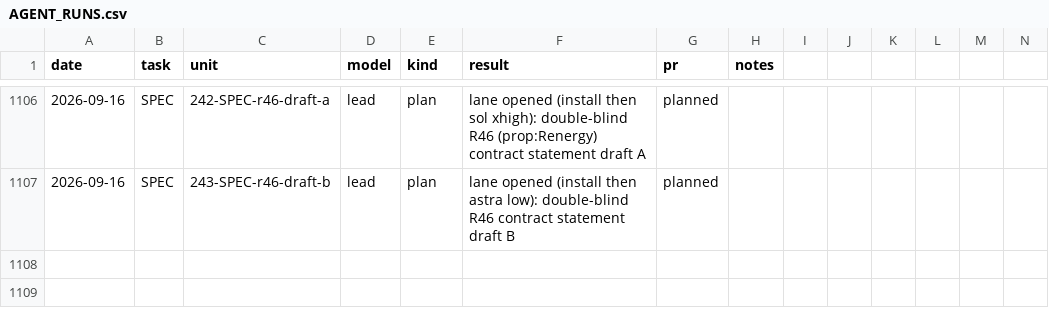
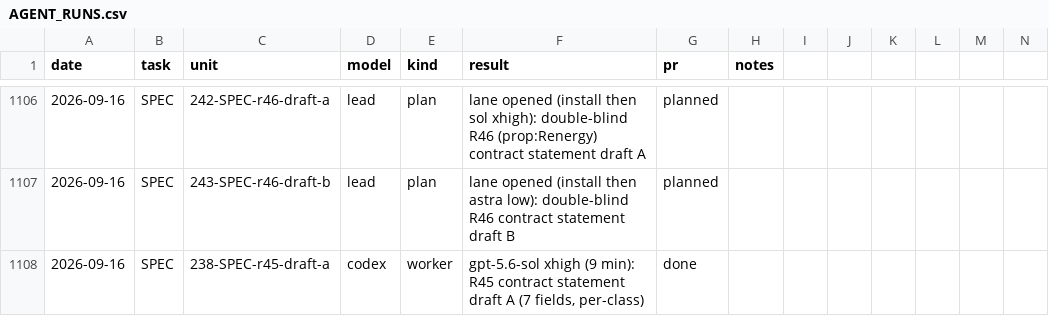
Before and after one commit to mathzhuonichi/blowup_density, a CSV file: logs/AGENT_RUNS.csv, drawn as a sheet; only a part is shown, gaps mark what is left out; rows hold the shown columns only; the diff names each change by its address in the sheet, - before the commit and + after, or states it on an @@ line.

```diff
--- a/logs/AGENT_RUNS.csv
+++ b/logs/AGENT_RUNS.csv
+row 1108: 2026-09-16 | SPEC | 238-SPEC-r45-draft-a | codex | worker | gpt-5.6-sol xhigh (9 min): R45 contract statement draft A (7 fields, per-class) | done
```
Also changed, not shown: 1 other file.
